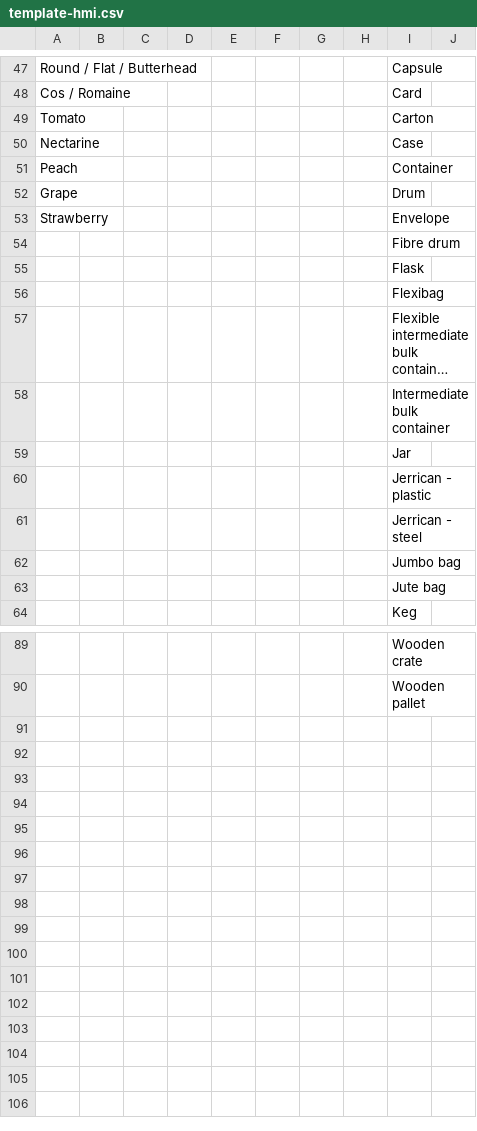
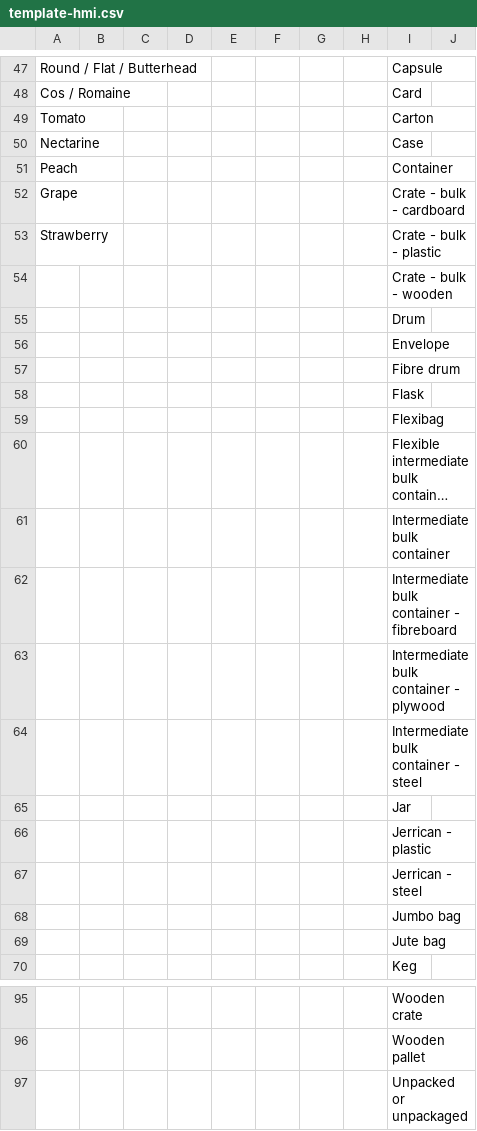
Before and after one commit to defra-design/plant-exports-prototype, a CSV file: app/assets/images/template-hmi.csv, drawn as a sheet; only a part is shown, gaps mark what is left out; long unchanged cells end in ….

```diff
--- a/app/assets/images/template-hmi.csv
+++ b/app/assets/images/template-hmi.csv
@@ -51,4 +51,7 @@ Nectarine,,,,,,,,Case,
 Peach,,,,,,,,Container,
-Grape,,,,,,,,Drum,
-Strawberry,,,,,,,,Envelope,
+Grape,,,,,,,,Crate - bulk - cardboard,
+Strawberry,,,,,,,,Crate - bulk - plastic,
+,,,,,,,,Crate - bulk - wooden,
+,,,,,,,,Drum,
+,,,,,,,,Envelope,
 ,,,,,,,,Fibre drum,
@@ -58,2 +61,5 @@ Strawberry,,,,,,,,Envelope,
 ,,,,,,,,Intermediate bulk container,
+,,,,,,,,Intermediate bulk container - fibreboard,
+,,,,,,,,Intermediate bulk container - plywood,
+,,,,,,,,Intermediate bulk container - steel,
 ,,,,,,,,Jar,
@@ -90 +96,2 @@ Strawberry,,,,,,,,Envelope,
 ,,,,,,,,Wooden pallet,
+,,,,,,,,Unpacked or unpackaged,
```
Also changed, not shown: app/assets/images/template-plant-products.csv, app/assets/images/template-plants.csv, 4 other files.
